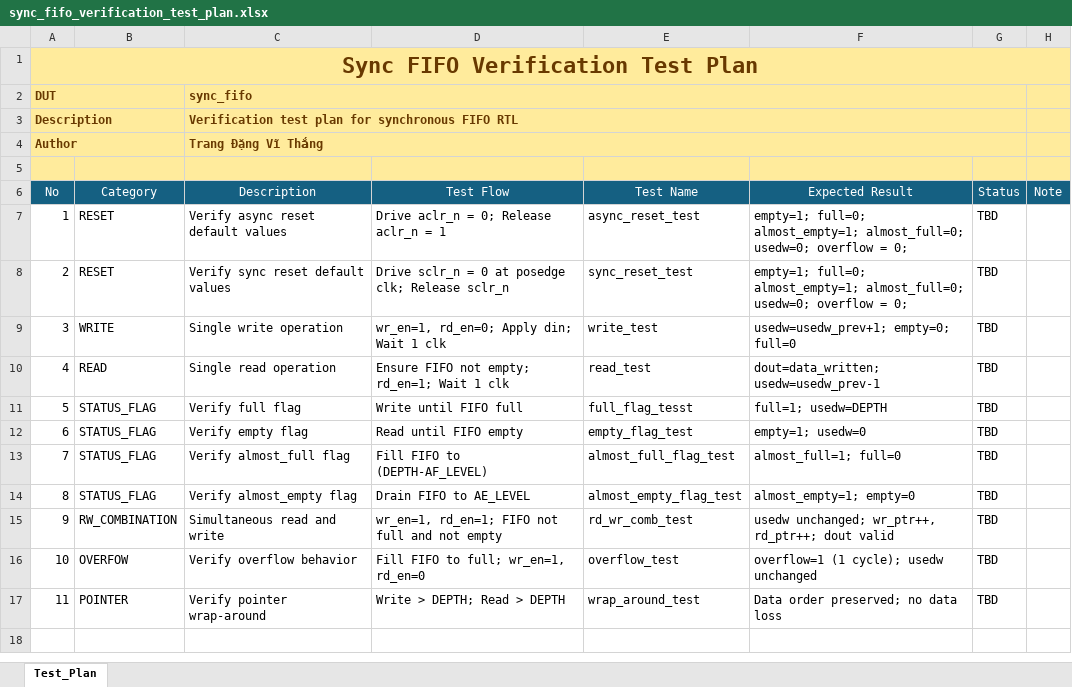
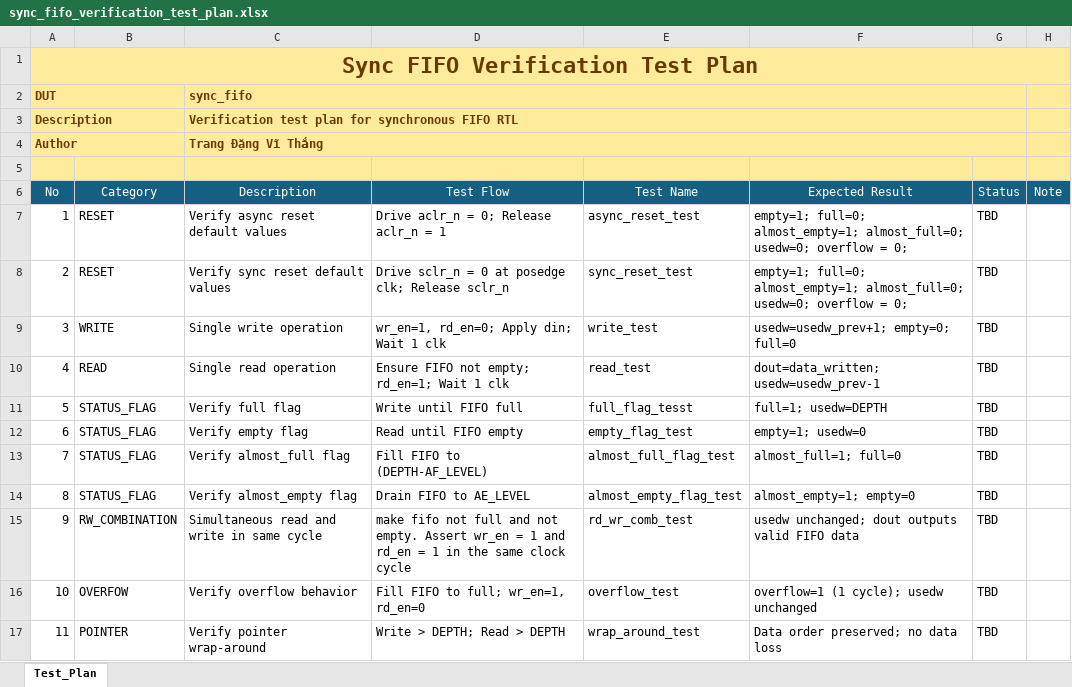
Before and after one commit to thangtrang-2k4/01_fifo, an Excel workbook: docs/sync_fifo_verification_test_plan.xlsx, sheet Test_Plan, drawn as a sheet; values as stored, in another font and other column widths than the file's, no borders; the diff names each change by its address in the sheet, - before the commit and + after, or states it on an @@ line.

Commit message:
update litinh

```diff
--- a/docs/sync_fifo_verification_test_plan.xlsx (sheet Test_Plan)
+++ b/docs/sync_fifo_verification_test_plan.xlsx (sheet Test_Plan)
-C15 (Description): Simultaneous read and write
+C15 (Description): Simultaneous read and write in same cycle
-D15 (Test Flow): wr_en=1, rd_en=1; FIFO not full and not empty
+D15 (Test Flow): make fifo not full and not empty. Assert wr_en = 1 and rd_en = 1 in the same clock cycle
-F15 (Expected Result): usedw unchanged; wr_ptr++, rd_ptr++; dout valid
+F15 (Expected Result): usedw unchanged; dout outputs valid FIFO data
```
